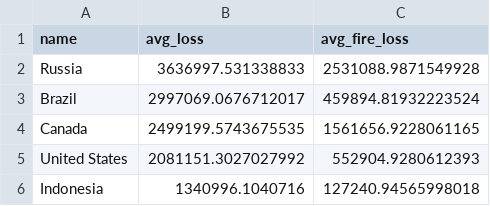
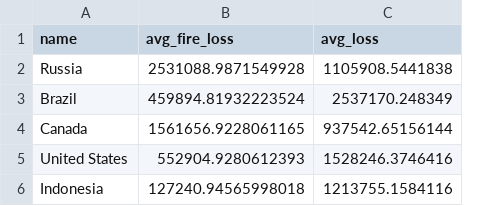
Before and after one commit to gizembrasser/ontbossing-volkskrant, a CSV file: data/clean/fire_treecover_loss_countries.csv, drawn as a sheet; removed rows and columns are numbered as before the commit, all else as after; the diff names each change by its address in the sheet, - before the commit and + after, or states it on an @@ line.

```diff
--- a/data/clean/fire_treecover_loss_countries.csv
+++ b/data/clean/fire_treecover_loss_countries.csv
-column B (avg_loss), rows 2-6: 3636997.531338833 | 2997069.0676712017 | 2499199.5743675535 | 2081151.3027027992 | 1340996.1040716
+column C (avg_loss), rows 2-6: 1105908.5441838 | 2537170.248349 | 937542.65156144 | 1528246.3746416 | 1213755.1584116
```
Also changed, not shown: data/clean/treecover_loss_countries.csv, data/clean/treecover_loss_drivers.csv, 1 other file.
